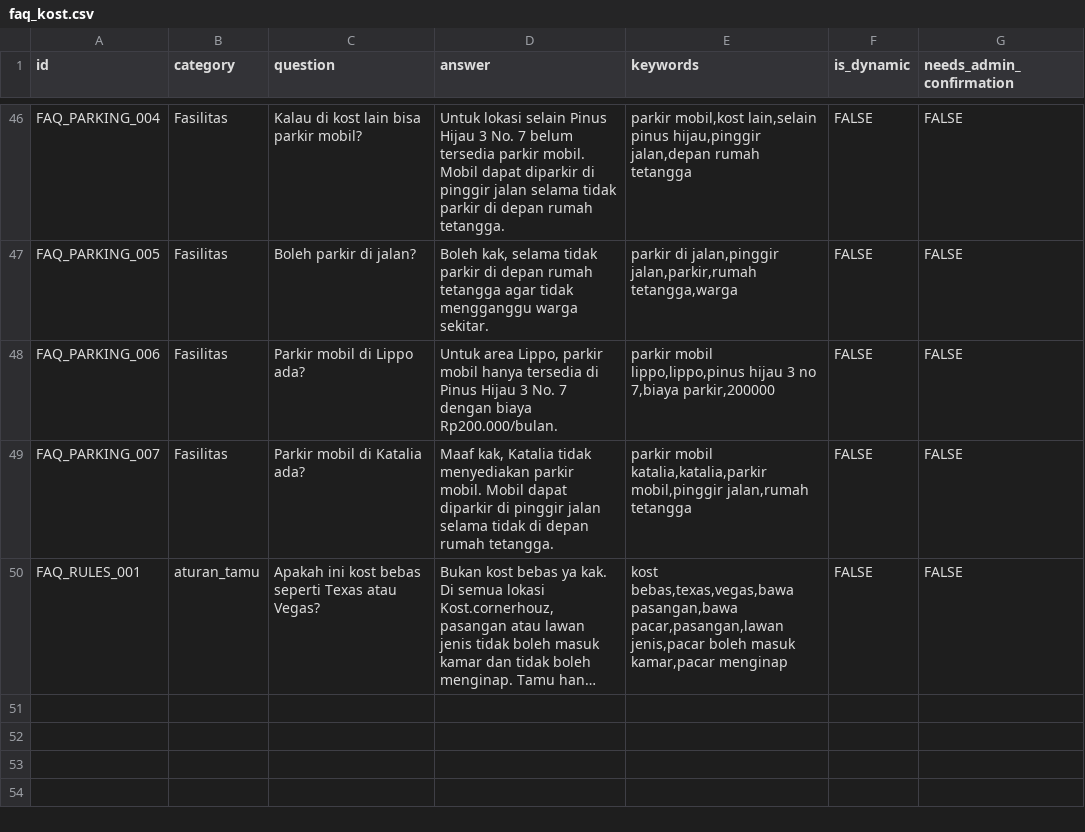
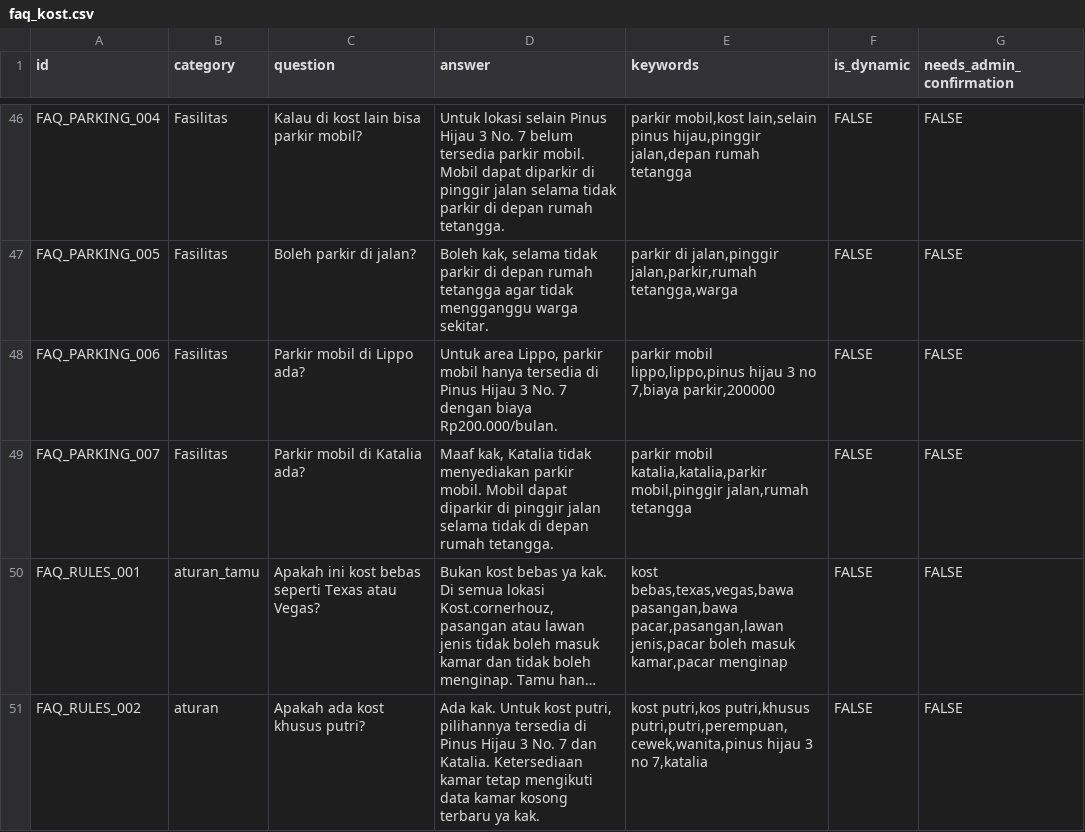
Before and after one commit to Feliciaangel21/kost-cornerhouz-rag-chatbot, a CSV file: data/faq_kost.csv, drawn as a sheet; only a part is shown, gaps mark what is left out; long unchanged cells end in …; the diff names each change by its address in the sheet, - before the commit and + after, or states it on an @@ line.

Commit message:
Add kost putri availability FAQ

```diff
--- a/data/faq_kost.csv
+++ b/data/faq_kost.csv
+row 51: FAQ_RULES_002 | aturan | Apakah ada kost khusus putri? | Ada kak. Untuk kost putri, pilihannya tersedia di Pinus Hijau 3 No. 7 dan Katalia. Ketersediaan kamar tetap mengikuti data kamar kosong terbaru ya kak. | kost putri,kos putri,khusus putri,putri,perempuan,cewek,wanita,pinus hijau 3 no 7,katalia | FALSE | FALSE
```
Also changed, not shown: 3 other files.
